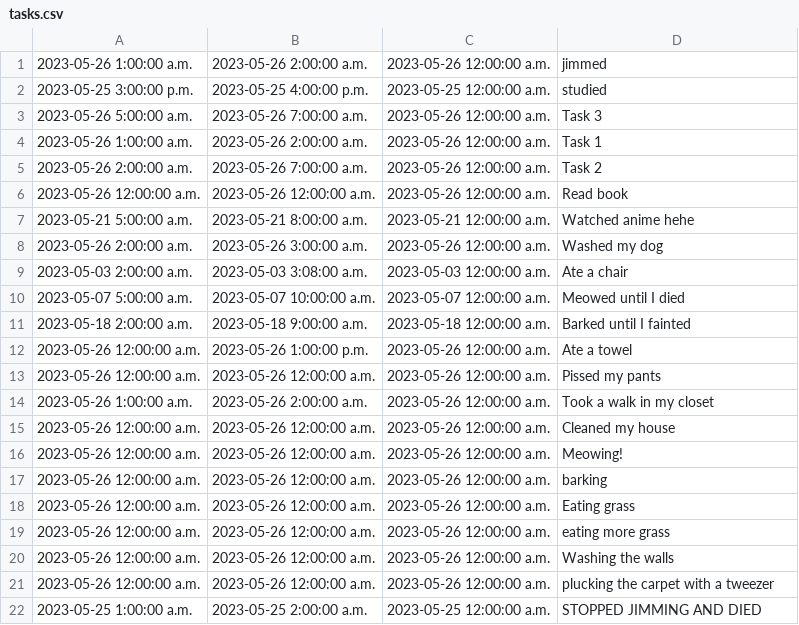
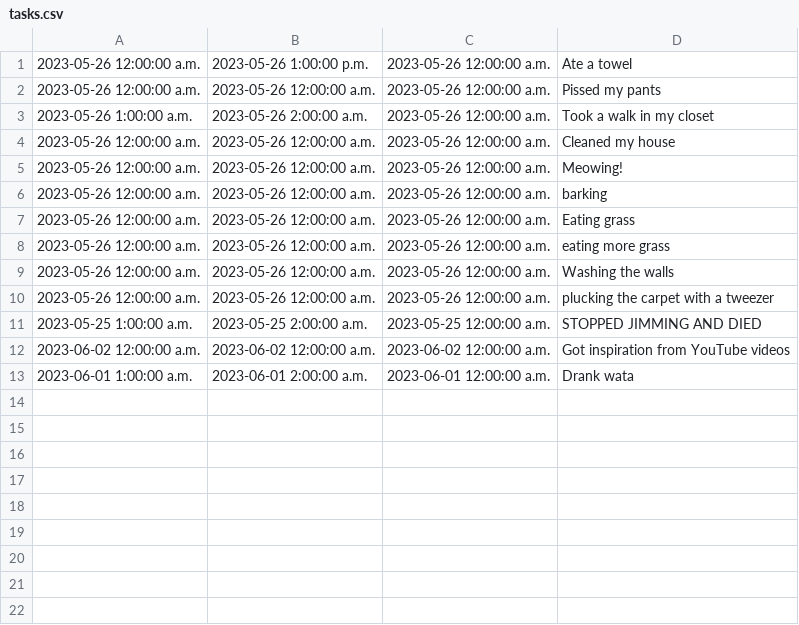
Before and after one commit to imankamrann/TimeTrackerApp, a CSV file: TimeTrackerApp2/Resources/Raw/tasks.csv, drawn as a sheet; removed rows and columns are numbered as before the commit, all else as after; the diff names each change by its address in the sheet, - before the commit and + after, or states it on an @@ line.

```diff
--- a/TimeTrackerApp2/Resources/Raw/tasks.csv
+++ b/TimeTrackerApp2/Resources/Raw/tasks.csv
-row 1: 2023-05-26 1:00:00 a.m. | 2023-05-26 2:00:00 a.m. | 2023-05-26 12:00:00 a.m. | jimmed
-row 2: 2023-05-25 3:00:00 p.m. | 2023-05-25 4:00:00 p.m. | 2023-05-25 12:00:00 a.m. | studied
-row 3: 2023-05-26 5:00:00 a.m. | 2023-05-26 7:00:00 a.m. | 2023-05-26 12:00:00 a.m. | Task 3
-row 4: 2023-05-26 1:00:00 a.m. | 2023-05-26 2:00:00 a.m. | 2023-05-26 12:00:00 a.m. | Task 1
-row 5: 2023-05-26 2:00:00 a.m. | 2023-05-26 7:00:00 a.m. | 2023-05-26 12:00:00 a.m. | Task 2
-row 6: 2023-05-26 12:00:00 a.m. | 2023-05-26 12:00:00 a.m. | 2023-05-26 12:00:00 a.m. | Read book
-row 7: 2023-05-21 5:00:00 a.m. | 2023-05-21 8:00:00 a.m. | 2023-05-21 12:00:00 a.m. | Watched anime hehe
-row 8: 2023-05-26 2:00:00 a.m. | 2023-05-26 3:00:00 a.m. | 2023-05-26 12:00:00 a.m. | Washed my dog
-row 9: 2023-05-03 2:00:00 a.m. | 2023-05-03 3:08:00 a.m. | 2023-05-03 12:00:00 a.m. | Ate a chair
-row 10: 2023-05-07 5:00:00 a.m. | 2023-05-07 10:00:00 a.m. | 2023-05-07 12:00:00 a.m. | Meowed until I died
-row 11: 2023-05-18 2:00:00 a.m. | 2023-05-18 9:00:00 a.m. | 2023-05-18 12:00:00 a.m. | Barked until I fainted
+row 12: 2023-06-02 12:00:00 a.m. | 2023-06-02 12:00:00 a.m. | 2023-06-02 12:00:00 a.m. | Got inspiration from YouTube videos
+row 13: 2023-06-01 1:00:00 a.m. | 2023-06-01 2:00:00 a.m. | 2023-06-01 12:00:00 a.m. | Drank wata
```
Also changed, not shown: 4 other files.
